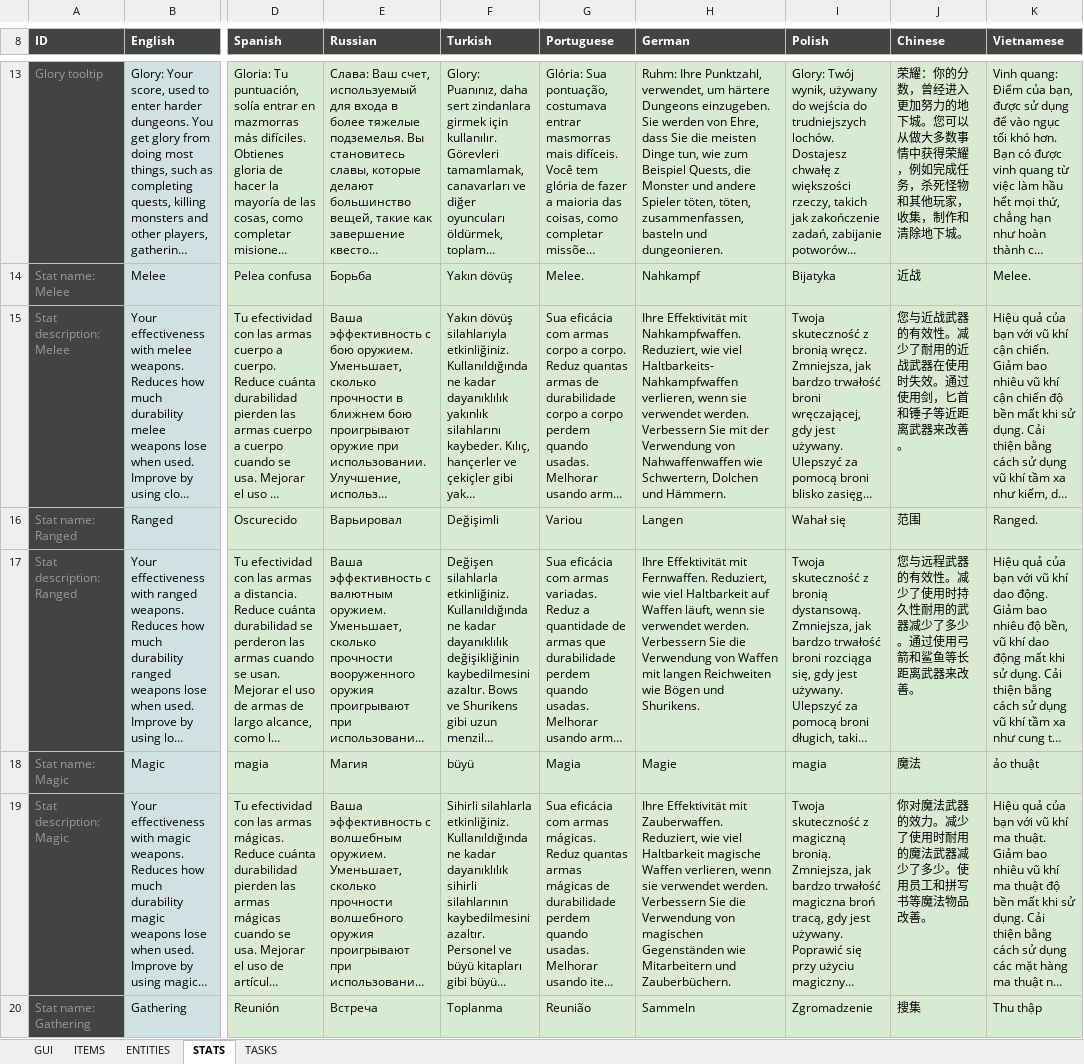
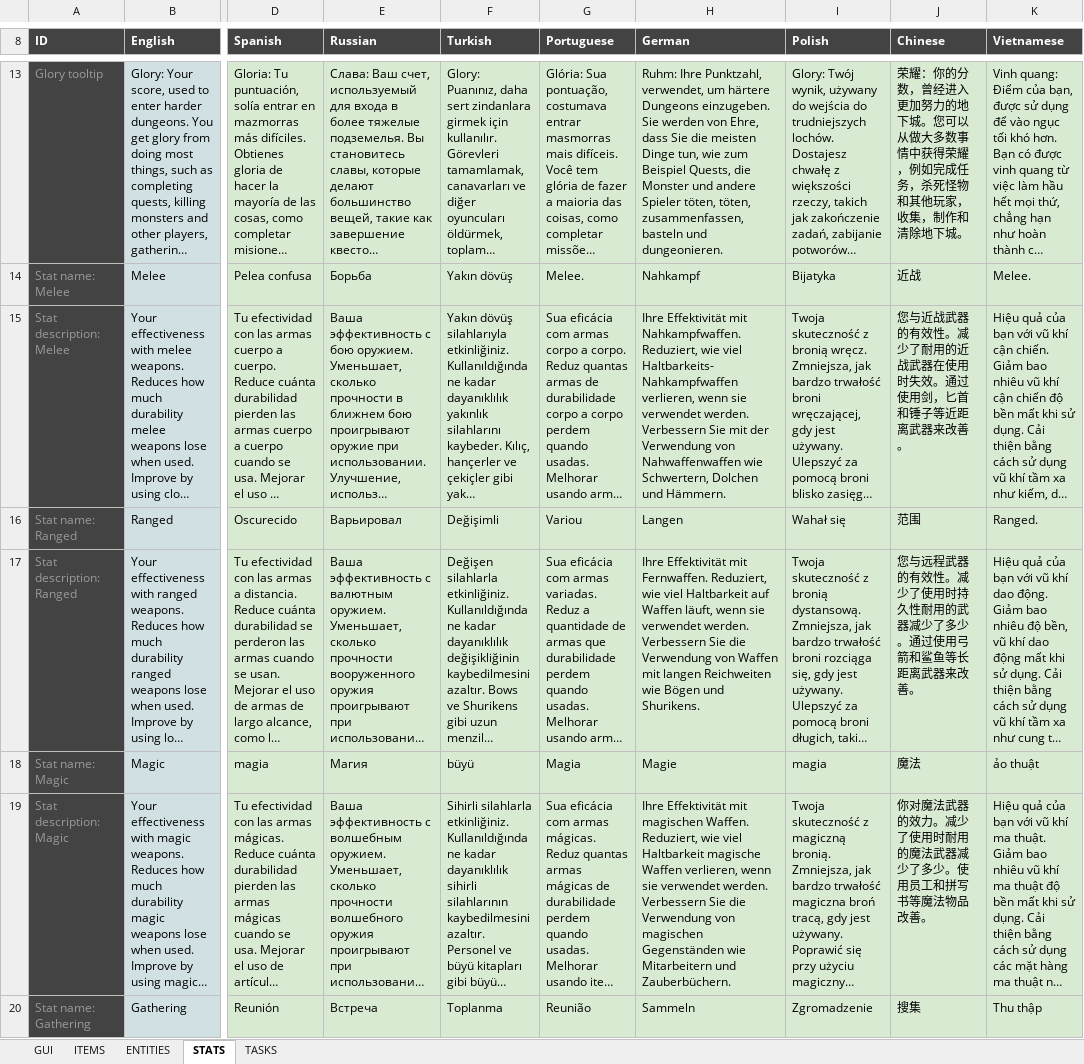
Before and after one commit to Arcanorum/rogueworld, an Excel workbook: server/Dungeonz.io translations.xlsx, sheet STATS, drawn as a sheet; only a part is shown, gaps mark what is left out; long unchanged cells end in …; values as stored, in another font and other column widths than the file's, no borders; charts and pictures not drawn; the diff covers the shown part only; the diff names each change by its address in the sheet, - before the commit and + after, or states it on an @@ line.

```diff
--- a/server/Dungeonz.io translations.xlsx (sheet STATS)
+++ b/server/Dungeonz.io translations.xlsx (sheet STATS)
-H19 (German): …Effektivität mit Zauberwaffen. Reduziert, wie…
+H19 (German): …Effektivität mit magischen Waffen. Reduziert, wie…
```
Also changed, not shown: 1 edited cell elsewhere in this sheet, sheet GUI, sheet ITEMS, sheet TASKS, sheet ENTITIES.
